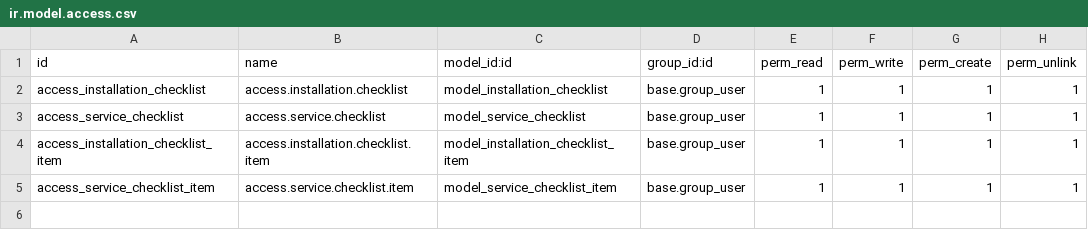
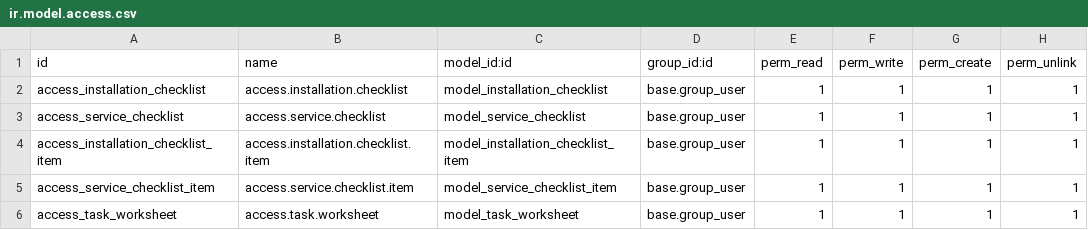
Before and after one commit to FarhanaJahanPT/FarhanaJahanPT.Gitub.io, a CSV file: beyond_worksheet/security/ir.model.access.csv, drawn as a sheet; the diff names each change by its address in the sheet, - before the commit and + after, or states it on an @@ line.

```diff
--- a/beyond_worksheet/security/ir.model.access.csv
+++ b/beyond_worksheet/security/ir.model.access.csv
+row 6: access_task_worksheet | access.task.worksheet | model_task_worksheet | base.group_user | 1 | 1 | 1 | 1
```
Also changed, not shown: 11 other files.
